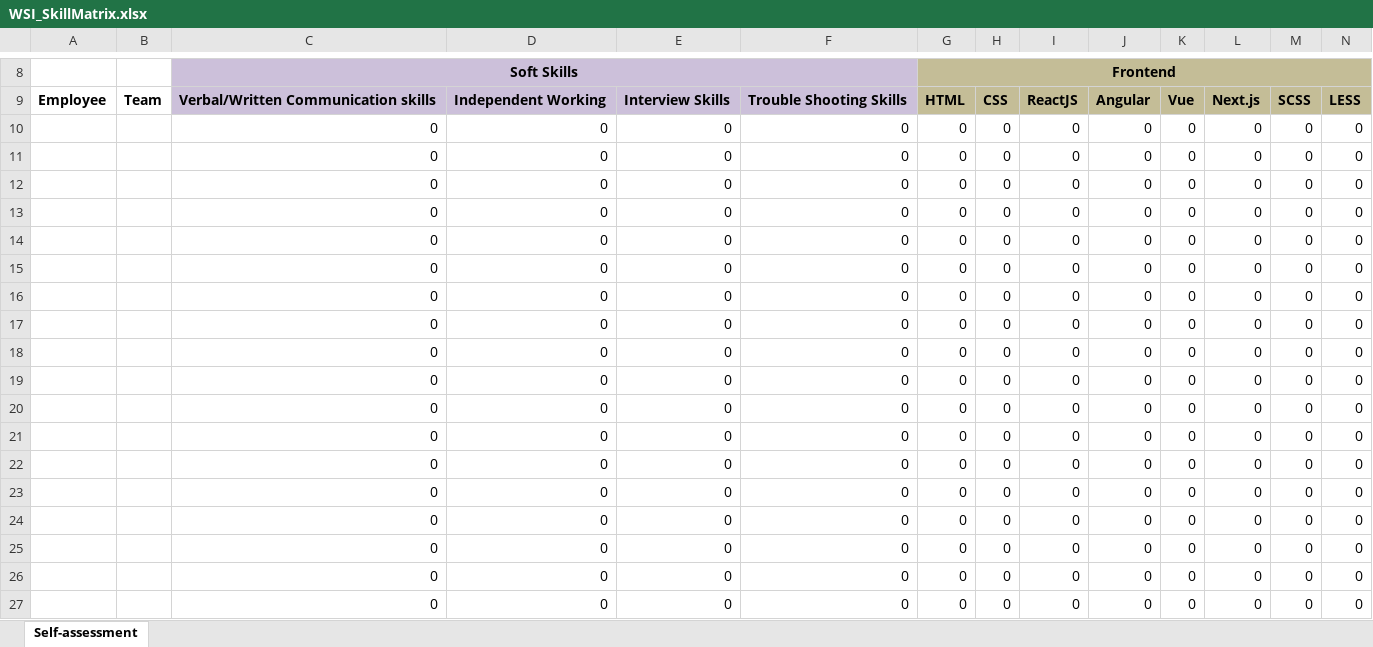
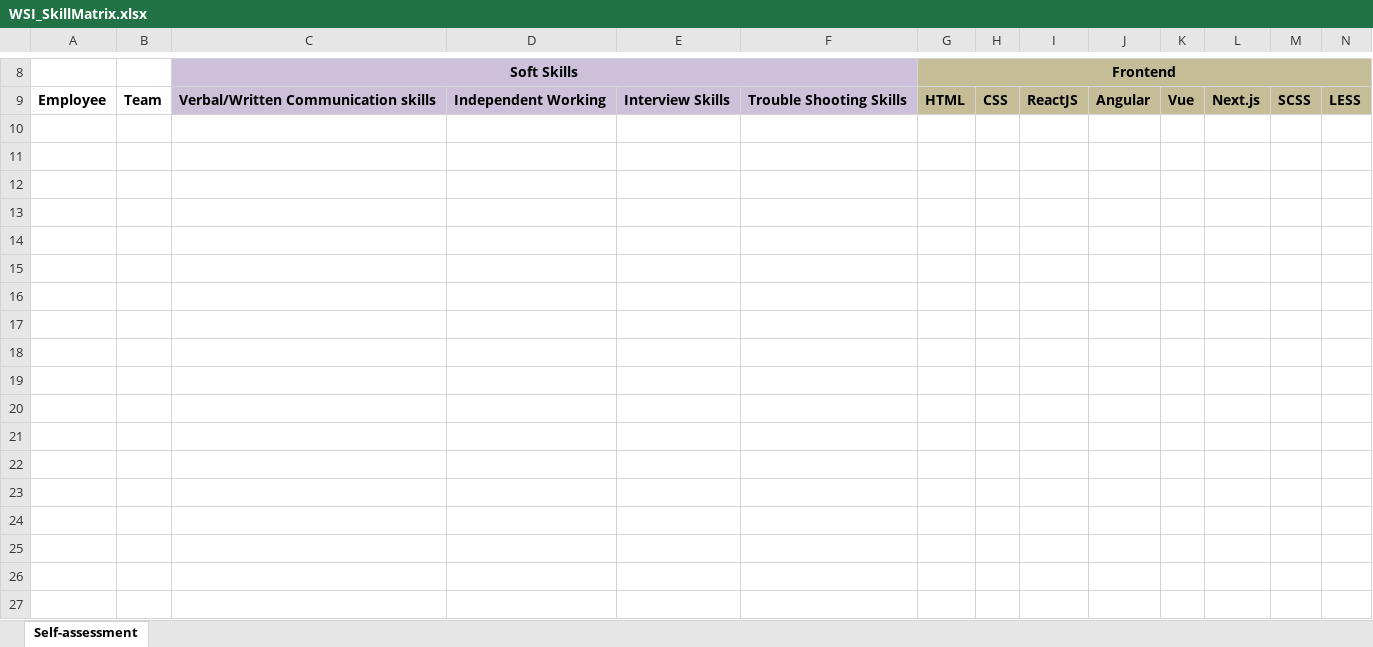
Before and after one commit to lamyenduong/skillmatrix_tool, an Excel workbook: frontend/src/assets/file/WSI_SkillMatrix.xlsx, sheet Self-assessment, drawn as a sheet; only a part is shown, gaps mark what is left out; values as stored, in another font and other column widths than the file's, no borders; rows hold the shown columns only; the diff names each change by its address in the sheet, - before the commit and + after, or states it on an @@ line.

```diff
--- a/frontend/src/assets/file/WSI_SkillMatrix.xlsx (sheet Self-assessment)
+++ b/frontend/src/assets/file/WSI_SkillMatrix.xlsx (sheet Self-assessment)
-row 10:  |  | 0 | 0 | 0 | 0 | 0 | 0 | 0 | 0 | 0 | 0 | 0 | 0
-row 11:  |  | 0 | 0 | 0 | 0 | 0 | 0 | 0 | 0 | 0 | 0 | 0 | 0
-row 12:  |  | 0 | 0 | 0 | 0 | 0 | 0 | 0 | 0 | 0 | 0 | 0 | 0
-row 13:  |  | 0 | 0 | 0 | 0 | 0 | 0 | 0 | 0 | 0 | 0 | 0 | 0
-row 14:  |  | 0 | 0 | 0 | 0 | 0 | 0 | 0 | 0 | 0 | 0 | 0 | 0
-row 15:  |  | 0 | 0 | 0 | 0 | 0 | 0 | 0 | 0 | 0 | 0 | 0 | 0
-row 16:  |  | 0 | 0 | 0 | 0 | 0 | 0 | 0 | 0 | 0 | 0 | 0 | 0
-row 17:  |  | 0 | 0 | 0 | 0 | 0 | 0 | 0 | 0 | 0 | 0 | 0 | 0
-row 18:  |  | 0 | 0 | 0 | 0 | 0 | 0 | 0 | 0 | 0 | 0 | 0 | 0
-row 19:  |  | 0 | 0 | 0 | 0 | 0 | 0 | 0 | 0 | 0 | 0 | 0 | 0
-row 20:  |  | 0 | 0 | 0 | 0 | 0 | 0 | 0 | 0 | 0 | 0 | 0 | 0
-row 21:  |  | 0 | 0 | 0 | 0 | 0 | 0 | 0 | 0 | 0 | 0 | 0 | 0
-row 22:  |  | 0 | 0 | 0 | 0 | 0 | 0 | 0 | 0 | 0 | 0 | 0 | 0
-row 23:  |  | 0 | 0 | 0 | 0 | 0 | 0 | 0 | 0 | 0 | 0 | 0 | 0
-row 24:  |  | 0 | 0 | 0 | 0 | 0 | 0 | 0 | 0 | 0 | 0 | 0 | 0
-row 25:  |  | 0 | 0 | 0 | 0 | 0 | 0 | 0 | 0 | 0 | 0 | 0 | 0
-row 26:  |  | 0 | 0 | 0 | 0 | 0 | 0 | 0 | 0 | 0 | 0 | 0 | 0
-row 27:  |  | 0 | 0 | 0 | 0 | 0 | 0 | 0 | 0 | 0 | 0 | 0 | 0
```
Also changed, not shown: 14 other files.
